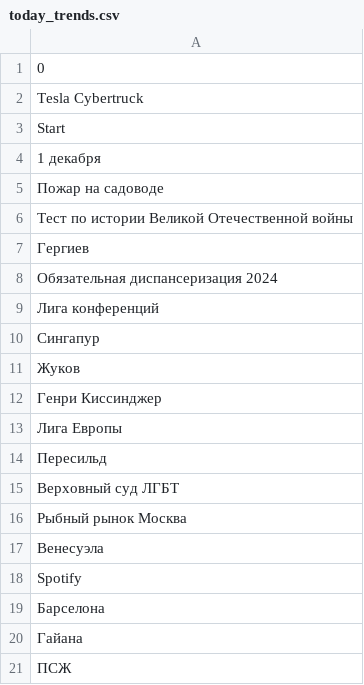
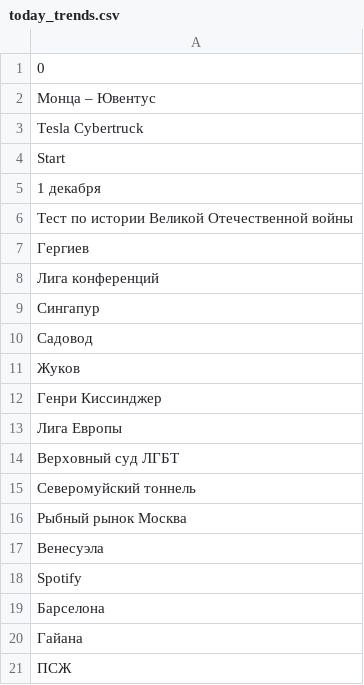
Before and after one commit to kupletist/seo, a CSV file: today_trends.csv, drawn as a sheet.

Commit message:
Добавлены файлы today_trends.csv / realtime_trends.csv

```diff
--- a/today_trends.csv
+++ b/today_trends.csv
@@ -1,2 +1,3 @@
 0
+Монца – Ювентус
 Tesla Cybertruck
@@ -4,8 +5,7 @@ Start
 1 декабря
-Пожар на садоводе
 Тест по истории Великой Отечественной войны
 Гергиев
-Обязательная диспансеризация 2024
 Лига конференций
 Сингапур
+Садовод
 Жуков
@@ -13,4 +13,4 @@ Start
 Лига Европы
-Пересильд
 Верховный суд ЛГБТ
+Северомуйский тоннель
 Рыбный рынок Москва
```
Also changed, not shown: realtime_trends.csv.
